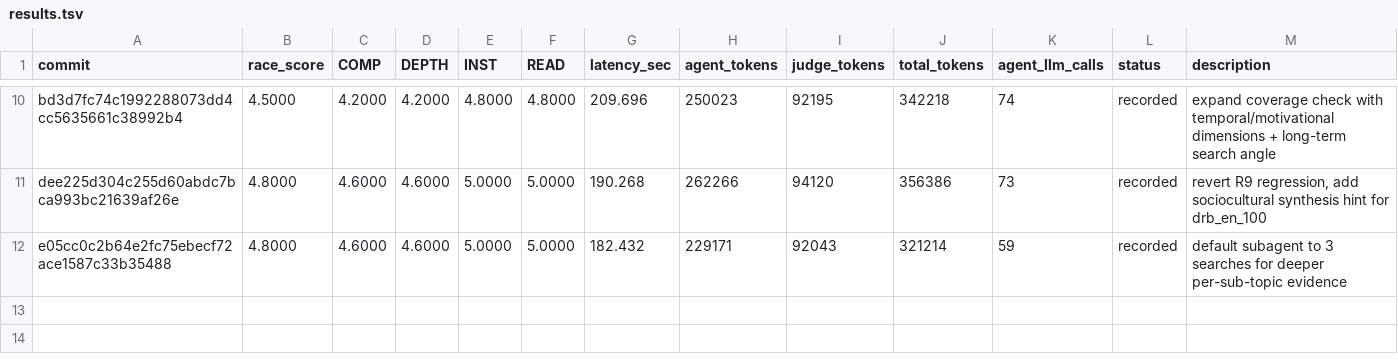
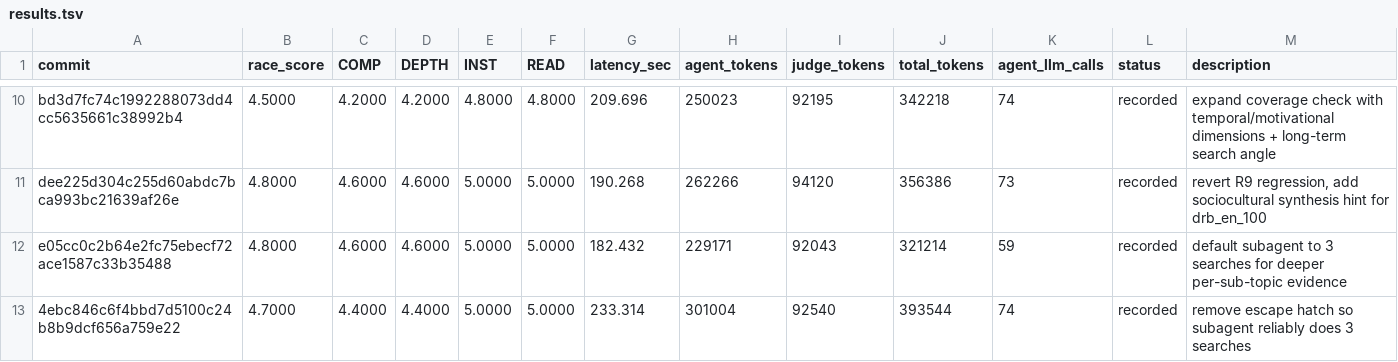
Before and after one commit to zhoujx4/AutoDeepresearch, a TSV file: experiments/results.tsv, drawn as a sheet; only a part is shown, gaps mark what is left out; rows hold the shown columns only; the diff names each change by its address in the sheet, - before the commit and + after, or states it on an @@ line.

Commit message:
experiment: round 12, RACE 4.70 (C4.4/D4.4/I5.0/R5.0) tok=393544 233s — remove escape hatch so subagent reliably does 3 searches
RACE 4.70 on 5 cases, COMP=4.40 DEPTH=4.40 INST=5.00 READ=5.00, latency=233s, agent_tokens=301004, judge_tokens=92540, total_tokens=393544, agent_llm_calls=74.

Out dir: experiments/runs/20260523-152634

Per case:
- drb_en_60: 5.00 (C5/D5/I5/R5) agent=39752tok/124.59s judge=18643tok — The candidate answer is exceptionally comprehensive, covering all required topics including cislunar environment defi...
- drb_en_64: 4.50 (C4/D4/I5/R5) agent=55462tok/185.0s judge=18885tok — The answer comprehensively covers the question, addressing both enhancement methods (gain scheduling, INDI, fuzzy, NN...
- drb_en_68: 4.50 (C4/D4/I5/R5) agent=83193tok/226.75s judge=16375tok — The candidate answer comprehensively covers all required topics: analysis of CA inadequacies, predictive and schedule...
- drb_en_95: 5.00 (C5/D5/I5/R5) agent=73661tok/230.44s judge=22197tok — The candidate answer is exceptionally comprehensive, covering all required aspects: core teachings (emptiness, non-at...
- drb_en_100: 4.50 (C4/D4/I5/R5) agent=48936tok/163.27s judge=16440tok — The candidate answer is comprehensive, covering a wide range of AI technologies (chatbots, companions, algorithms) an...

```diff
--- a/experiments/results.tsv
+++ b/experiments/results.tsv
+row 13: 4ebc846c6f4bbd7d5100c24b8b9dcf656a759e22 | 4.7000 | 4.4000 | 4.4000 | 5.0000 | 5.0000 | 233.314 | 301004 | 92540 | 393544 | 74 | recorded | remove escape hatch so subagent reliably does 3 searches
```
Also changed, not shown: 7 other files.
